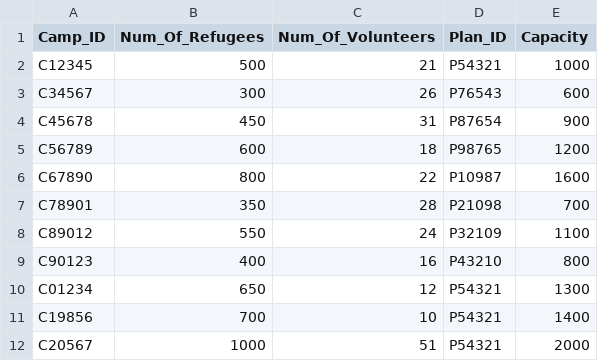
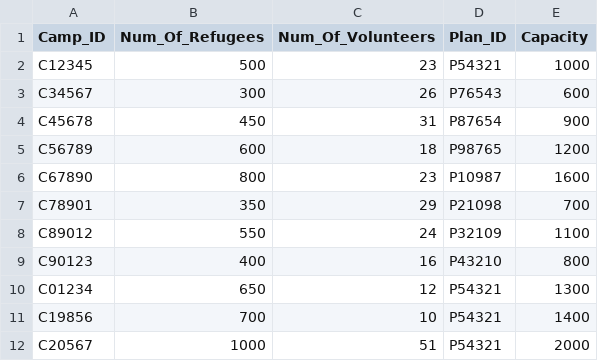
Before and after one commit to devangovind/intro-programming, a CSV file: files/camps_file.csv, drawn as a sheet.

```diff
--- a/files/camps_file.csv
+++ b/files/camps_file.csv
@@ -1,3 +1,3 @@
 Camp_ID,Num_Of_Refugees,Num_Of_Volunteers,Plan_ID,Capacity
-C12345,500,21,P54321,1000
+C12345,500,23,P54321,1000
 C34567,300,26,P76543,600
@@ -5,4 +5,4 @@ C45678,450,31,P87654,900
 C56789,600,18,P98765,1200
-C67890,800,22,P10987,1600
-C78901,350,28,P21098,700
+C67890,800,23,P10987,1600
+C78901,350,29,P21098,700
 C89012,550,24,P32109,1100
```
Also changed, not shown: files/logindetails.csv, files/volunteers.csv, 1 other file.
